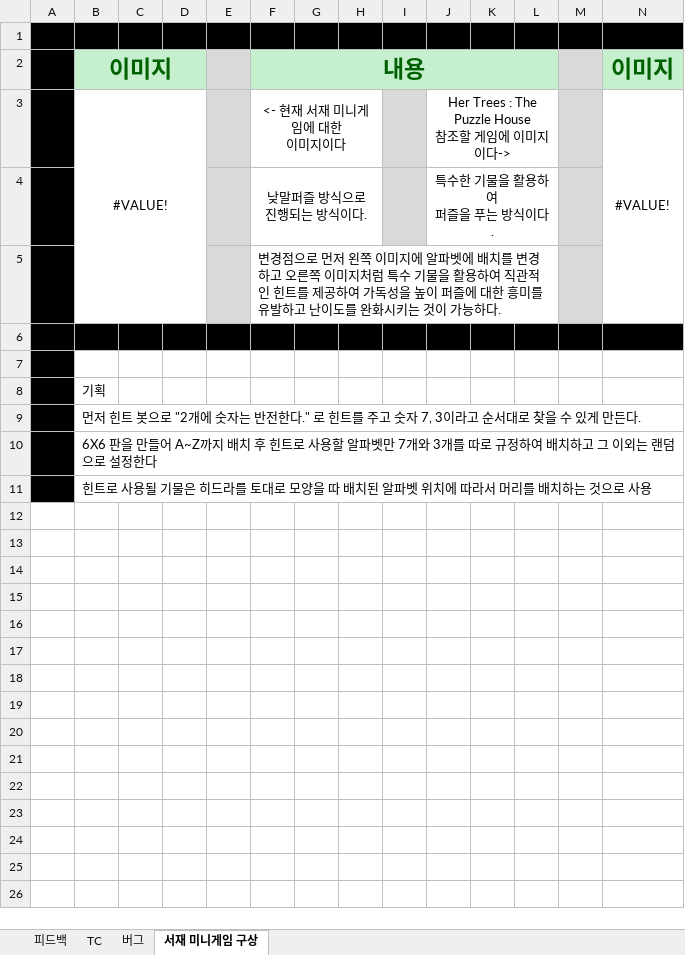
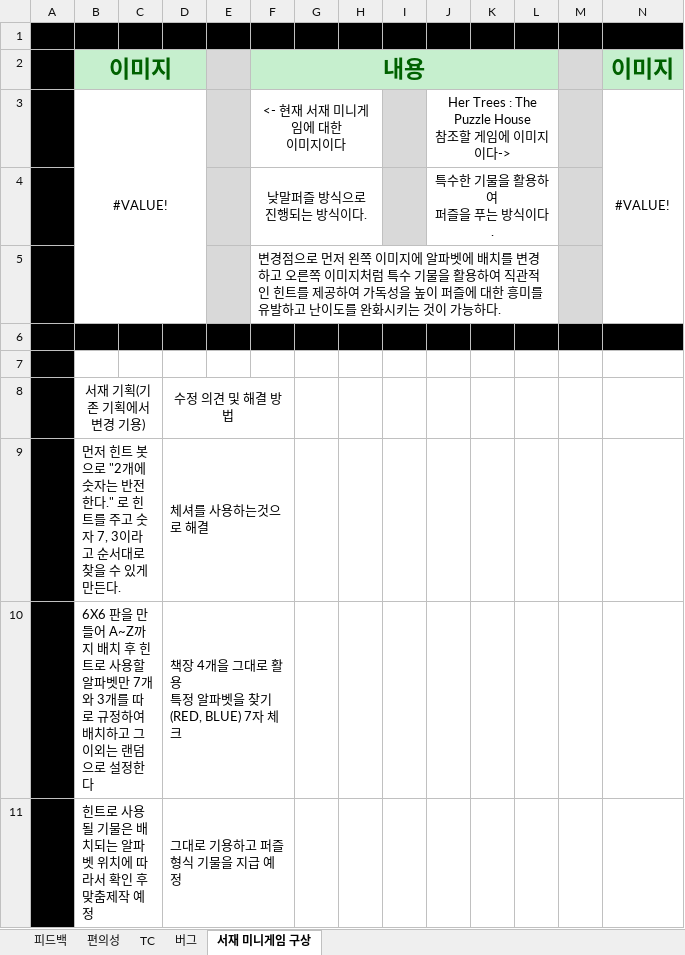
Before and after one commit to KuroAru/newCapstone, an Excel workbook: QA문서/QA.xlsx, sheet 서재 미니게임 구상, drawn as a sheet; values as stored, in another font and other column widths than the file's, no borders; removed rows and columns are numbered as before the commit, all else as after; ↵ is a line break in a cell; the diff names each change by its address in the sheet, - before the commit and + after, or states it on an @@ line.

```diff
--- a/QA문서/QA.xlsx (sheet 서재 미니게임 구상)
+++ b/QA문서/QA.xlsx (sheet 서재 미니게임 구상)
+sheet tab: 편의성
-row 8:  | 기획
-row 9:  | 먼저 힌트 봇으로 "2개에 숫자는 반전한다." 로 힌트를 주고 숫자 7, 3이라고 순서대로 찾을 수 있게 만든다.
-row 10:  | 6X6 판을 만들어 A~Z까지 배치 후 힌트로 사용할 알파벳만 7개와 3개를 따로 규정하여 배치하고 그 이외는 랜덤으로 설정한다
-row 11:  | 힌트로 사용될 기물은 히드라를 토대로 모양을 따 배치된 알파벳 위치에 따라서 머리를 배치하는 것으로 사용
+row 8:  | 서재 기획(기존 기획에서 변경 기용) |  | 수정 의견 및 해결 방법
+row 9:  | 먼저 힌트 봇으로 "2개에 숫자는 반전한다." 로 힌트를 주고 숫자 7, 3이라고 순서대로 찾을 수 있게 만든다. |  | 체셔를 사용하는것으로 해결
+row 10:  | 6X6 판을 만들어 A~Z까지 배치 후 힌트로 사용할 알파벳만 7개와 3개를 따로 규정하여 배치하고 그 이외는 랜덤으로 설정한다 |  | 책장 4개을 그대로 활용 ↵ 특정 알파벳을 찾기 (RED, BLUE) 7자 체크
+row 11:  | 힌트로 사용될 기물은 배치되는 알파벳 위치에 따라서 확인 후 맞춤제작 예정 |  | 그대로 기용하고 퍼즐형식 기물을 지급 예정
```
Also changed, not shown: sheet 피드백.
